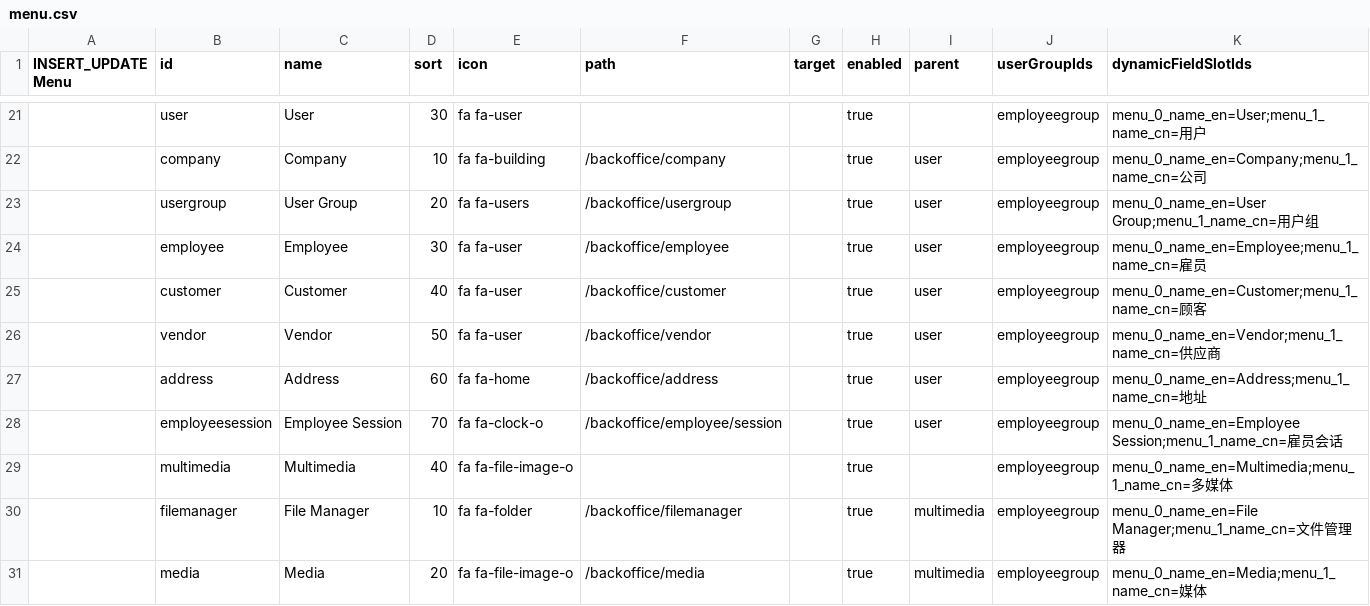
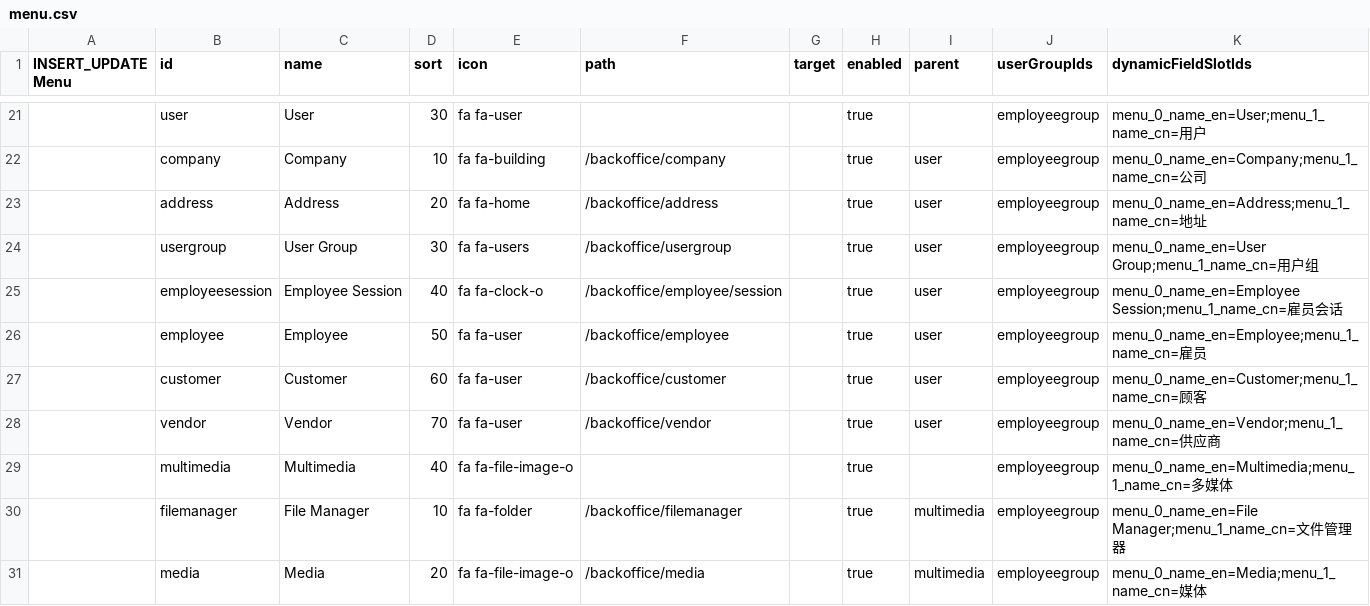
Before and after one commit to williamtanws/beanframework, a CSV file: bin/module/core/src/main/resources/import/menu.csv, drawn as a sheet; only a part is shown, gaps mark what is left out.

```diff
--- a/bin/module/core/src/main/resources/import/menu.csv
+++ b/bin/module/core/src/main/resources/import/menu.csv
@@ -22,8 +22,8 @@ INSERT_UPDATE Menu,id,name,sort,icon,path,target,enabled,parent,userGroupIds,dyn
 ,company				,Company				,10	,fa fa-building		,/backoffice/company				,,true,user			,employeegroup				,menu_0_name_en=Company;menu_1_name_cn=公司
-,usergroup				,User Group				,20	,fa fa-users		,/backoffice/usergroup				,,true,user			,employeegroup				,menu_0_name_en=User Group;menu_1_name_cn=用户组
-,employee				,Employee				,30	,fa fa-user			,/backoffice/employee				,,true,user			,employeegroup				,menu_0_name_en=Employee;menu_1_name_cn=雇员
-,customer				,Customer				,40	,fa fa-user			,/backoffice/customer				,,true,user			,employeegroup				,menu_0_name_en=Customer;menu_1_name_cn=顾客
-,vendor					,Vendor					,50	,fa fa-user			,/backoffice/vendor					,,true,user			,employeegroup				,menu_0_name_en=Vendor;menu_1_name_cn=供应商
-,address				,Address				,60	,fa fa-home			,/backoffice/address				,,true,user			,employeegroup				,menu_0_name_en=Address;menu_1_name_cn=地址
-,employeesession		,Employee Session		,70	,fa fa-clock-o		,/backoffice/employee/session		,,true,user			,employeegroup				,menu_0_name_en=Employee Session;menu_1_name_cn=雇员会话
+,address				,Address				,20	,fa fa-home			,/backoffice/address				,,true,user			,employeegroup				,menu_0_name_en=Address;menu_1_name_cn=地址
+,usergroup				,User Group				,30	,fa fa-users		,/backoffice/usergroup				,,true,user			,employeegroup				,menu_0_name_en=User Group;menu_1_name_cn=用户组
+,employeesession		,Employee Session		,40	,fa fa-clock-o		,/backoffice/employee/session		,,true,user			,employeegroup				,menu_0_name_en=Employee Session;menu_1_name_cn=雇员会话
+,employee				,Employee				,50	,fa fa-user			,/backoffice/employee				,,true,user			,employeegroup				,menu_0_name_en=Employee;menu_1_name_cn=雇员
+,customer				,Customer				,60	,fa fa-user			,/backoffice/customer				,,true,user			,employeegroup				,menu_0_name_en=Customer;menu_1_name_cn=顾客
+,vendor					,Vendor					,70	,fa fa-user			,/backoffice/vendor					,,true,user			,employeegroup				,menu_0_name_en=Vendor;menu_1_name_cn=供应商
 ,multimedia				,Multimedia				,40	,fa fa-file-image-o	,									,,true,				,employeegroup				,menu_0_name_en=Multimedia;menu_1_name_cn=多媒体
```
Also changed, not shown: bin/module/core/src/main/resources/import/userauthority.csv, bin/module/core/src/main/resources/import/userpermission.csv, 44 other files.
